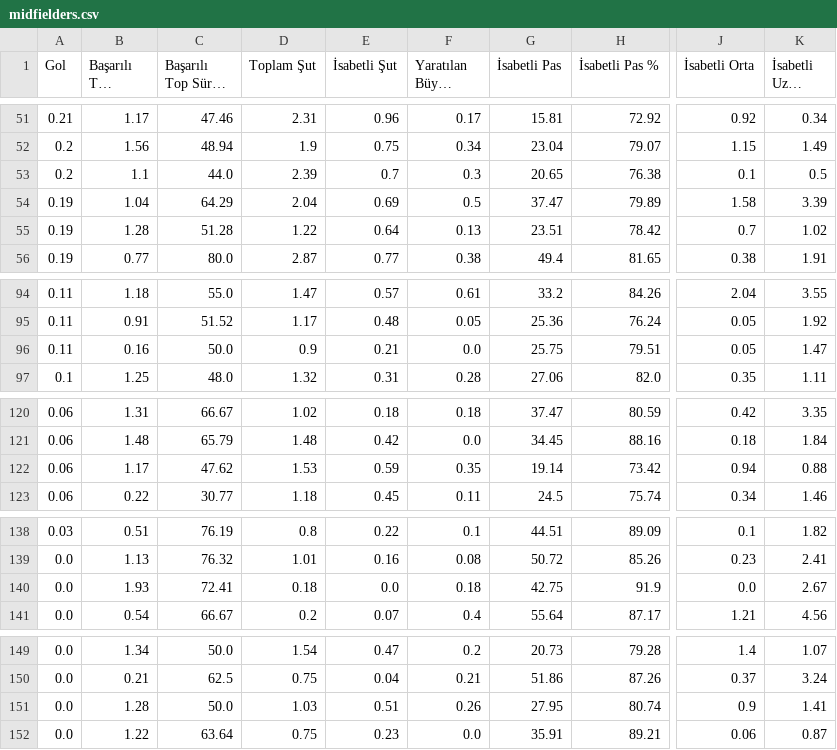
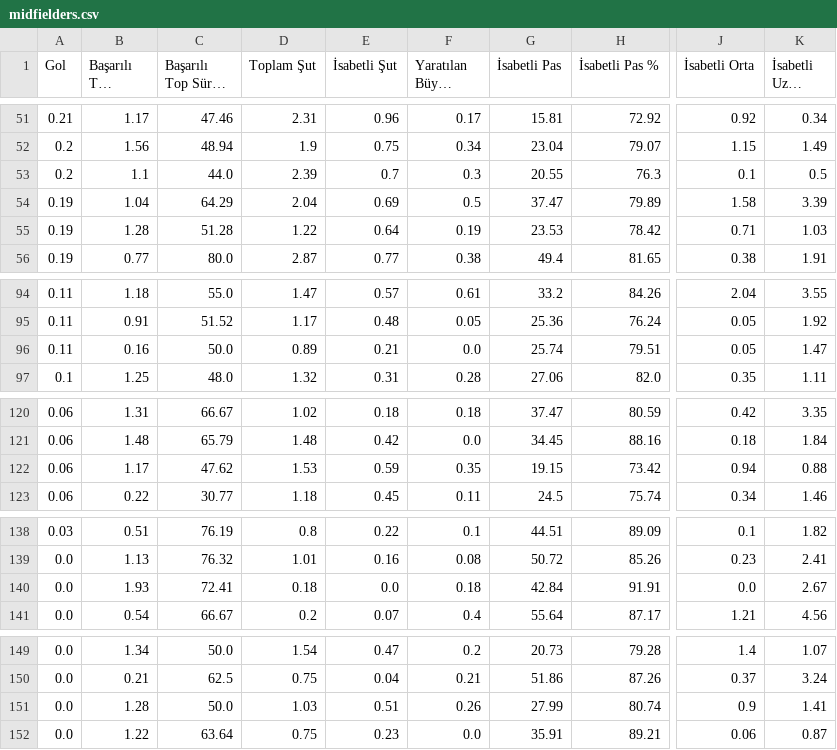
Before and after one commit to scatterradarcsv/csv_scatter_radar, a CSV file: midfielders.csv, drawn as a sheet; only a part is shown, gaps mark what is left out; long unchanged cells end in …; the diff names each change by its address in the sheet, - before the commit and + after, or states it on an @@ line.

Commit message:
Updated midfielders.csv

```diff
--- a/midfielders.csv
+++ b/midfielders.csv
-G53 (İsabetli Pas): 20.65
+G53 (İsabetli Pas): 20.55
-H53 (İsabetli Pas %): 76.38
+H53 (İsabetli Pas %): 76.3
-F55 (Yaratılan Büyük Şans): 0.13
+F55 (Yaratılan Büyük Şans): 0.19
-G55 (İsabetli Pas): 23.51
+G55 (İsabetli Pas): 23.53
-J55 (İsabetli Orta): 0.7
+J55 (İsabetli Orta): 0.71
-K55 (İsabetli Uzun Top): 1.02
+K55 (İsabetli Uzun Top): 1.03
-D96 (Toplam Şut): 0.9
+D96 (Toplam Şut): 0.89
-G96 (İsabetli Pas): 25.75
+G96 (İsabetli Pas): 25.74
-G122 (İsabetli Pas): 19.14
+G122 (İsabetli Pas): 19.15
-G140 (İsabetli Pas): 42.75
+G140 (İsabetli Pas): 42.84
-H140 (İsabetli Pas %): 91.9
+H140 (İsabetli Pas %): 91.91
-G151 (İsabetli Pas): 27.95
+G151 (İsabetli Pas): 27.99
```
